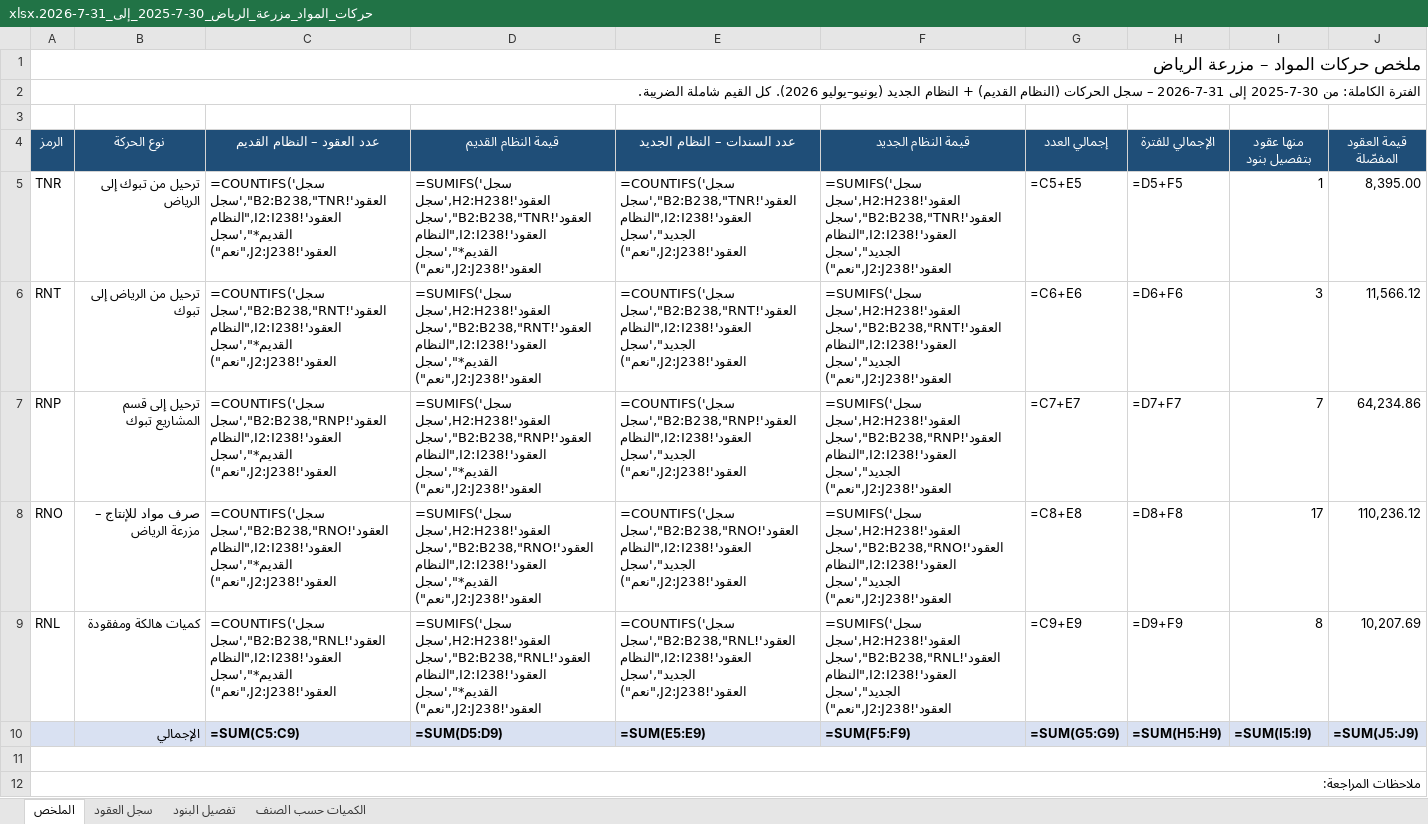
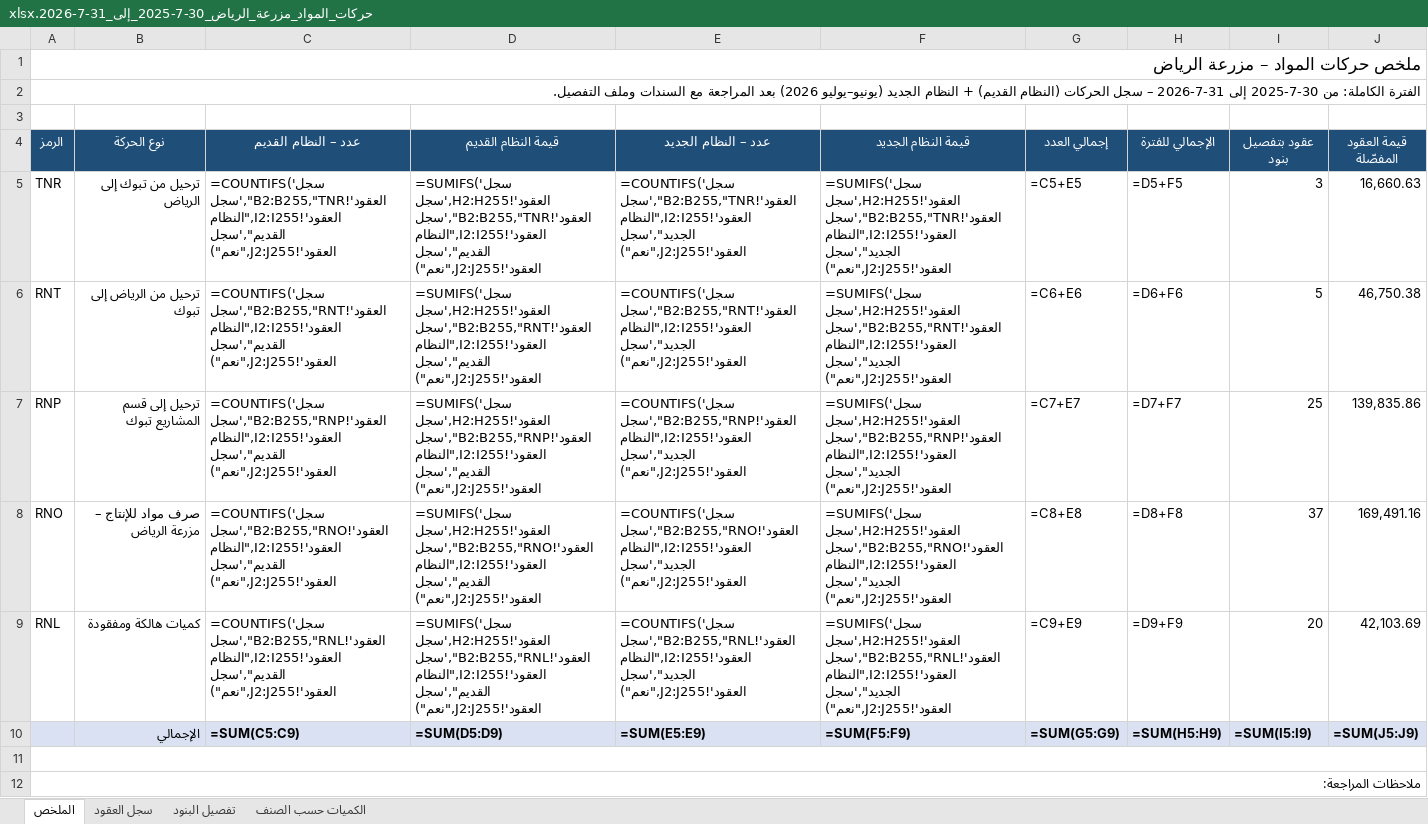
Before and after one commit to ahmedabdelsabour6/NSC, an Excel workbook: حركات_المواد_مزرعة_الرياض_30-7-2025_إلى_31-7-2026.xlsx, sheet الملخص, drawn as a sheet; only a part is shown; values as stored, in another font and other column widths than the file's, no borders; formulas without a stored value are shown as written; the diff covers the shown part only; the diff names each change by its address in the sheet, - before the commit and + after, or states it on an @@ line.

```diff
--- a/حركات_المواد_مزرعة_الرياض_30-7-2025_إلى_31-7-2026.xlsx (sheet الملخص)
+++ b/حركات_المواد_مزرعة_الرياض_30-7-2025_إلى_31-7-2026.xlsx (sheet الملخص)
-A2 (الرمز): …الجديد (يونيو–يوليو 2026). كل القيم شاملة الضريبة.
+A2 (الرمز): …الجديد (يونيو–يوليو 2026) بعد المراجعة مع السندات وملف التفصيل.
-C4: عدد العقود – النظام القديم
+C4: عدد – النظام القديم
-E4: عدد السندات – النظام الجديد
+E4: عدد – النظام الجديد
-I4: منها عقود بتفصيل بنود
+I4: عقود بتفصيل بنود
-C5 (عدد – النظام القديم): =COUNTIFS('سجل العقود'!B2:B238,"TNR",'سجل العقود'!I2:I238,"النظام القديم*",'سجل العقود'!J2:J238,"نعم")
+C5 (عدد – النظام القديم): =COUNTIFS('سجل العقود'!B2:B255,"TNR",'سجل العقود'!I2:I255,"النظام القديم",'سجل العقود'!J2:J255,"نعم")
-D5 (قيمة النظام القديم): =SUMIFS('سجل العقود'!H2:H238,'سجل العقود'!B2:B238,"TNR",'سجل العقود'!I2:I238,"النظام القديم*",'سجل العقود'!J2:J238,"نعم")
+D5 (قيمة النظام القديم): =SUMIFS('سجل العقود'!H2:H255,'سجل العقود'!B2:B255,"TNR",'سجل العقود'!I2:I255,"النظام القديم",'سجل العقود'!J2:J255,"نعم")
-E5 (عدد – النظام الجديد): =COUNTIFS('سجل العقود'!B2:B238,"TNR",'سجل العقود'!I2:I238,"النظام الجديد",'سجل العقود'!J2:J238,"نعم")
+E5 (عدد – النظام الجديد): =COUNTIFS('سجل العقود'!B2:B255,"TNR",'سجل العقود'!I2:I255,"النظام الجديد",'سجل العقود'!J2:J255,"نعم")
-F5 (قيمة النظام الجديد): =SUMIFS('سجل العقود'!H2:H238,'سجل العقود'!B2:B238,"TNR",'سجل العقود'!I2:I238,"النظام الجديد",'سجل العقود'!J2:J238,"نعم")
+F5 (قيمة النظام الجديد): =SUMIFS('سجل العقود'!H2:H255,'سجل العقود'!B2:B255,"TNR",'سجل العقود'!I2:I255,"النظام الجديد",'سجل العقود'!J2:J255,"نعم")
-I5 (عقود بتفصيل بنود): 1
+I5 (عقود بتفصيل بنود): 3
-J5 (قيمة العقود المفصّلة): 8,395.00
+J5 (قيمة العقود المفصّلة): 16,660.63
-C6 (عدد – النظام القديم): =COUNTIFS('سجل العقود'!B2:B238,"RNT",'سجل العقود'!I2:I238,"النظام القديم*",'سجل العقود'!J2:J238,"نعم")
+C6 (عدد – النظام القديم): =COUNTIFS('سجل العقود'!B2:B255,"RNT",'سجل العقود'!I2:I255,"النظام القديم",'سجل العقود'!J2:J255,"نعم")
-D6 (قيمة النظام القديم): =SUMIFS('سجل العقود'!H2:H238,'سجل العقود'!B2:B238,"RNT",'سجل العقود'!I2:I238,"النظام القديم*",'سجل العقود'!J2:J238,"نعم")
+D6 (قيمة النظام القديم): =SUMIFS('سجل العقود'!H2:H255,'سجل العقود'!B2:B255,"RNT",'سجل العقود'!I2:I255,"النظام القديم",'سجل العقود'!J2:J255,"نعم")
-E6 (عدد – النظام الجديد): =COUNTIFS('سجل العقود'!B2:B238,"RNT",'سجل العقود'!I2:I238,"النظام الجديد",'سجل العقود'!J2:J238,"نعم")
+E6 (عدد – النظام الجديد): =COUNTIFS('سجل العقود'!B2:B255,"RNT",'سجل العقود'!I2:I255,"النظام الجديد",'سجل العقود'!J2:J255,"نعم")
-F6 (قيمة النظام الجديد): =SUMIFS('سجل العقود'!H2:H238,'سجل العقود'!B2:B238,"RNT",'سجل العقود'!I2:I238,"النظام الجديد",'سجل العقود'!J2:J238,"نعم")
+F6 (قيمة النظام الجديد): =SUMIFS('سجل العقود'!H2:H255,'سجل العقود'!B2:B255,"RNT",'سجل العقود'!I2:I255,"النظام الجديد",'سجل العقود'!J2:J255,"نعم")
-I6 (عقود بتفصيل بنود): 3
+I6 (عقود بتفصيل بنود): 5
-J6 (قيمة العقود المفصّلة): 11,566.12
+J6 (قيمة العقود المفصّلة): 46,750.38
-C7 (عدد – النظام القديم): =COUNTIFS('سجل العقود'!B2:B238,"RNP",'سجل العقود'!I2:I238,"النظام القديم*",'سجل العقود'!J2:J238,"نعم")
+C7 (عدد – النظام القديم): =COUNTIFS('سجل العقود'!B2:B255,"RNP",'سجل العقود'!I2:I255,"النظام القديم",'سجل العقود'!J2:J255,"نعم")
-D7 (قيمة النظام القديم): =SUMIFS('سجل العقود'!H2:H238,'سجل العقود'!B2:B238,"RNP",'سجل العقود'!I2:I238,"النظام القديم*",'سجل العقود'!J2:J238,"نعم")
+D7 (قيمة النظام القديم): =SUMIFS('سجل العقود'!H2:H255,'سجل العقود'!B2:B255,"RNP",'سجل العقود'!I2:I255,"النظام القديم",'سجل العقود'!J2:J255,"نعم")
-E7 (عدد – النظام الجديد): =COUNTIFS('سجل العقود'!B2:B238,"RNP",'سجل العقود'!I2:I238,"النظام الجديد",'سجل العقود'!J2:J238,"نعم")
+E7 (عدد – النظام الجديد): =COUNTIFS('سجل العقود'!B2:B255,"RNP",'سجل العقود'!I2:I255,"النظام الجديد",'سجل العقود'!J2:J255,"نعم")
-F7 (قيمة النظام الجديد): =SUMIFS('سجل العقود'!H2:H238,'سجل العقود'!B2:B238,"RNP",'سجل العقود'!I2:I238,"النظام الجديد",'سجل العقود'!J2:J238,"نعم")
+F7 (قيمة النظام الجديد): =SUMIFS('سجل العقود'!H2:H255,'سجل العقود'!B2:B255,"RNP",'سجل العقود'!I2:I255,"النظام الجديد",'سجل العقود'!J2:J255,"نعم")
-I7 (عقود بتفصيل بنود): 7
+I7 (عقود بتفصيل بنود): 25
-J7 (قيمة العقود المفصّلة): 64,234.86
+J7 (قيمة العقود المفصّلة): 139,835.86
-C8 (عدد – النظام القديم): =COUNTIFS('سجل العقود'!B2:B238,"RNO",'سجل العقود'!I2:I238,"النظام القديم*",'سجل العقود'!J2:J238,"نعم")
+C8 (عدد – النظام القديم): =COUNTIFS('سجل العقود'!B2:B255,"RNO",'سجل العقود'!I2:I255,"النظام القديم",'سجل العقود'!J2:J255,"نعم")
-D8 (قيمة النظام القديم): =SUMIFS('سجل العقود'!H2:H238,'سجل العقود'!B2:B238,"RNO",'سجل العقود'!I2:I238,"النظام القديم*",'سجل العقود'!J2:J238,"نعم")
+D8 (قيمة النظام القديم): =SUMIFS('سجل العقود'!H2:H255,'سجل العقود'!B2:B255,"RNO",'سجل العقود'!I2:I255,"النظام القديم",'سجل العقود'!J2:J255,"نعم")
-E8 (عدد – النظام الجديد): =COUNTIFS('سجل العقود'!B2:B238,"RNO",'سجل العقود'!I2:I238,"النظام الجديد",'سجل العقود'!J2:J238,"نعم")
+E8 (عدد – النظام الجديد): =COUNTIFS('سجل العقود'!B2:B255,"RNO",'سجل العقود'!I2:I255,"النظام الجديد",'سجل العقود'!J2:J255,"نعم")
-F8 (قيمة النظام الجديد): =SUMIFS('سجل العقود'!H2:H238,'سجل العقود'!B2:B238,"RNO",'سجل العقود'!I2:I238,"النظام الجديد",'سجل العقود'!J2:J238,"نعم")
+F8 (قيمة النظام الجديد): =SUMIFS('سجل العقود'!H2:H255,'سجل العقود'!B2:B255,"RNO",'سجل العقود'!I2:I255,"النظام الجديد",'سجل العقود'!J2:J255,"نعم")
-I8 (عقود بتفصيل بنود): 17
+I8 (عقود بتفصيل بنود): 37
-J8 (قيمة العقود المفصّلة): 110,236.12
+J8 (قيمة العقود المفصّلة): 169,491.16
-C9 (عدد – النظام القديم): =COUNTIFS('سجل العقود'!B2:B238,"RNL",'سجل العقود'!I2:I238,"النظام القديم*",'سجل العقود'!J2:J238,"نعم")
+C9 (عدد – النظام القديم): =COUNTIFS('سجل العقود'!B2:B255,"RNL",'سجل العقود'!I2:I255,"النظام القديم",'سجل العقود'!J2:J255,"نعم")
-D9 (قيمة النظام القديم): =SUMIFS('سجل العقود'!H2:H238,'سجل العقود'!B2:B238,"RNL",'سجل العقود'!I2:I238,"النظام القديم*",'سجل العقود'!J2:J238,"نعم")
+D9 (قيمة النظام القديم): =SUMIFS('سجل العقود'!H2:H255,'سجل العقود'!B2:B255,"RNL",'سجل العقود'!I2:I255,"النظام القديم",'سجل العقود'!J2:J255,"نعم")
-E9 (عدد – النظام الجديد): =COUNTIFS('سجل العقود'!B2:B238,"RNL",'سجل العقود'!I2:I238,"النظام الجديد",'سجل العقود'!J2:J238,"نعم")
+E9 (عدد – النظام الجديد): =COUNTIFS('سجل العقود'!B2:B255,"RNL",'سجل العقود'!I2:I255,"النظام الجديد",'سجل العقود'!J2:J255,"نعم")
-F9 (قيمة النظام الجديد): =SUMIFS('سجل العقود'!H2:H238,'سجل العقود'!B2:B238,"RNL",'سجل العقود'!I2:I238,"النظام الجديد",'سجل العقود'!J2:J238,"نعم")
+F9 (قيمة النظام الجديد): =SUMIFS('سجل العقود'!H2:H255,'سجل العقود'!B2:B255,"RNL",'سجل العقود'!I2:I255,"النظام الجديد",'سجل العقود'!J2:J255,"نعم")
-I9 (عقود بتفصيل بنود): 8
+I9 (عقود بتفصيل بنود): 20
-J9 (قيمة العقود المفصّلة): 10,207.69
+J9 (قيمة العقود المفصّلة): 42,103.69
```
Also changed, not shown: 1 added row and 9 edited cells elsewhere in this sheet, sheet تفصيل البنود, sheet الكميات حسب الصنف, sheet سجل العقود.
